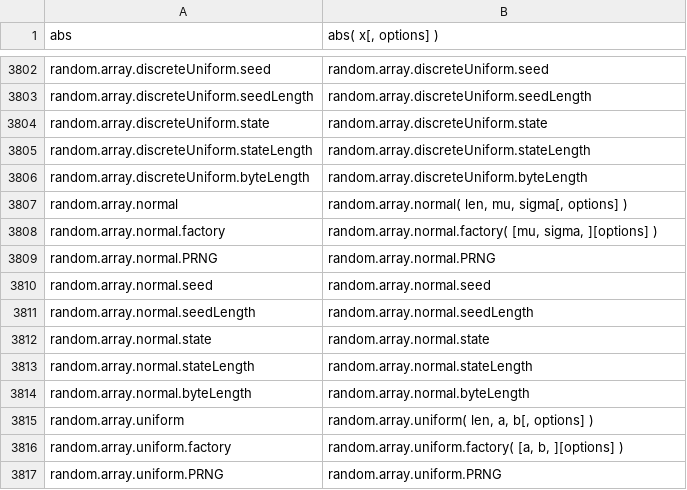
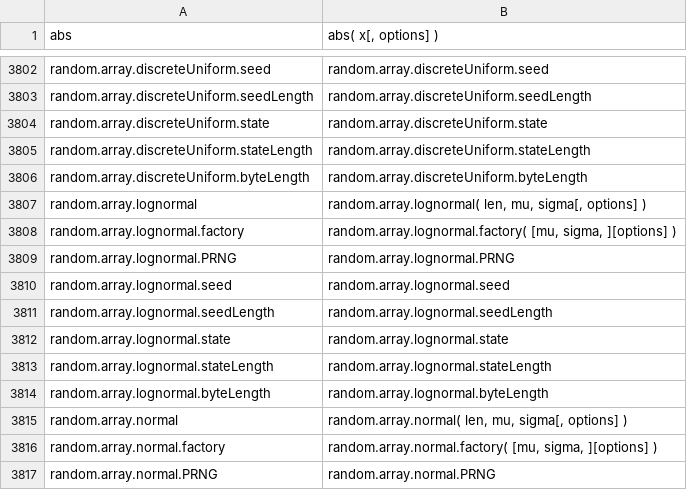
Before and after one commit to stdlib-js/repl-signature, a CSV file: data/data.csv, drawn as a sheet; only a part is shown, gaps mark what is left out; the shorter side is filled out with more unchanged rows.

```diff
--- a/data/data.csv
+++ b/data/data.csv
@@ -3806,2 +3806,10 @@ random.array.discreteUniform.stateLength,"random.array.discreteUniform.stateLeng
 random.array.discreteUniform.byteLength,"random.array.discreteUniform.byteLength"
+random.array.lognormal,"random.array.lognormal( len, mu, sigma[, options] )"
+random.array.lognormal.factory,"random.array.lognormal.factory( [mu, sigma, ][options] )"
+random.array.lognormal.PRNG,"random.array.lognormal.PRNG"
+random.array.lognormal.seed,"random.array.lognormal.seed"
+random.array.lognormal.seedLength,"random.array.lognormal.seedLength"
+random.array.lognormal.state,"random.array.lognormal.state"
+random.array.lognormal.stateLength,"random.array.lognormal.stateLength"
+random.array.lognormal.byteLength,"random.array.lognormal.byteLength"
 random.array.normal,"random.array.normal( len, mu, sigma[, options] )"
```
Also changed, not shown: 1 other file.
